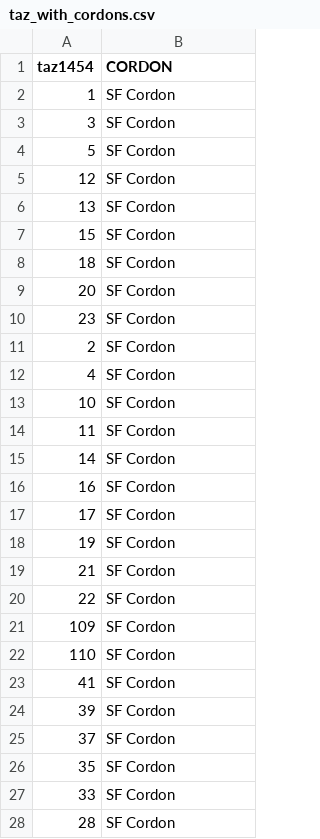
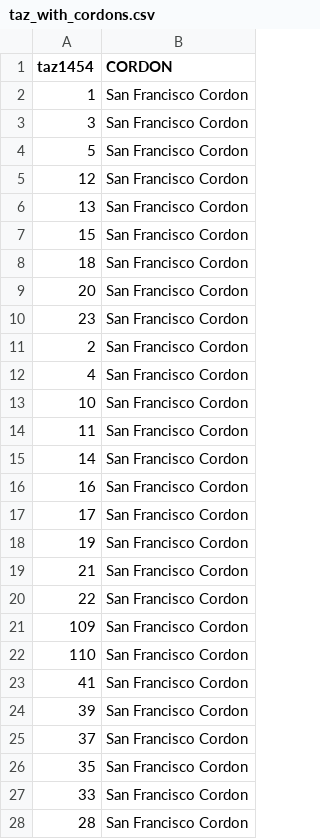
Before and after one commit to BayAreaMetro/travel-model-one, a CSV file: utilities/NextGenFwys/metrics/Input Files/taz_with_cordons.csv, drawn as a sheet; only a part is shown; the diff covers the shown part only.

Commit message:
update calculation for affordable 2 pathway 3 using 13 OD pairs
- update lookup tables for TAZs
- update code to read new files

see asana task:
https://app.asana.com/0/0/1204366740168548/1204738126587581/f

```diff
--- a/utilities/NextGenFwys/metrics/Input Files/taz_with_cordons.csv
+++ b/utilities/NextGenFwys/metrics/Input Files/taz_with_cordons.csv
@@ -1,28 +1,28 @@
 taz1454,CORDON
-1,SF Cordon
-3,SF Cordon
-5,SF Cordon
-12,SF Cordon
-13,SF Cordon
-15,SF Cordon
-18,SF Cordon
-20,SF Cordon
-23,SF Cordon
-2,SF Cordon
-4,SF Cordon
-10,SF Cordon
-11,SF Cordon
-14,SF Cordon
-16,SF Cordon
-17,SF Cordon
-19,SF Cordon
-21,SF Cordon
-22,SF Cordon
-109,SF Cordon
-110,SF Cordon
-41,SF Cordon
-39,SF Cordon
-37,SF Cordon
-35,SF Cordon
-33,SF Cordon
-28,SF Cordon
+1,San Francisco Cordon
+3,San Francisco Cordon
+5,San Francisco Cordon
+12,San Francisco Cordon
+13,San Francisco Cordon
+15,San Francisco Cordon
+18,San Francisco Cordon
+20,San Francisco Cordon
+23,San Francisco Cordon
+2,San Francisco Cordon
+4,San Francisco Cordon
+10,San Francisco Cordon
+11,San Francisco Cordon
+14,San Francisco Cordon
+16,San Francisco Cordon
+17,San Francisco Cordon
+19,San Francisco Cordon
+21,San Francisco Cordon
+22,San Francisco Cordon
+109,San Francisco Cordon
+110,San Francisco Cordon
+41,San Francisco Cordon
+39,San Francisco Cordon
+37,San Francisco Cordon
+35,San Francisco Cordon
+33,San Francisco Cordon
+28,San Francisco Cordon
```
Also changed, not shown: 17 edited cells elsewhere in this file, 2 other files.
